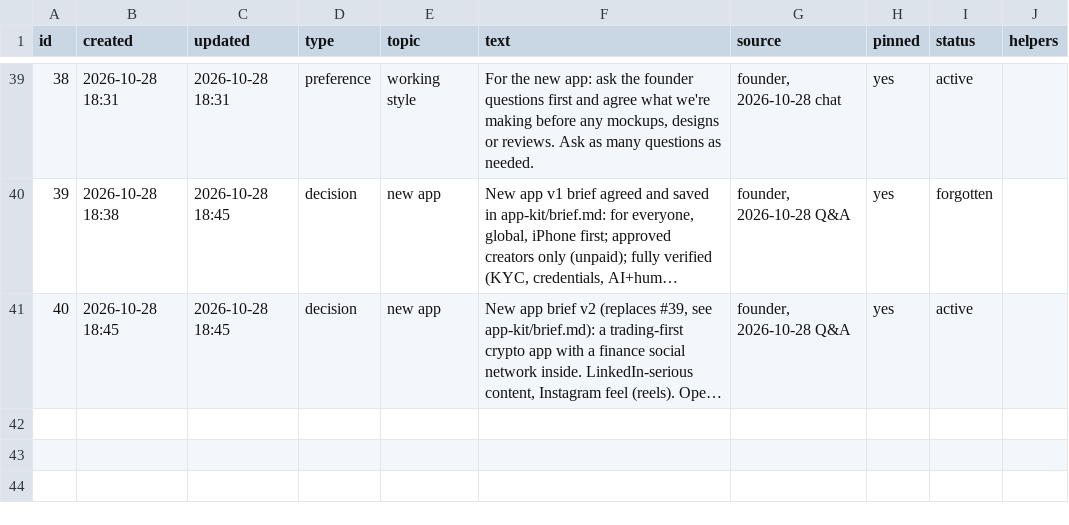
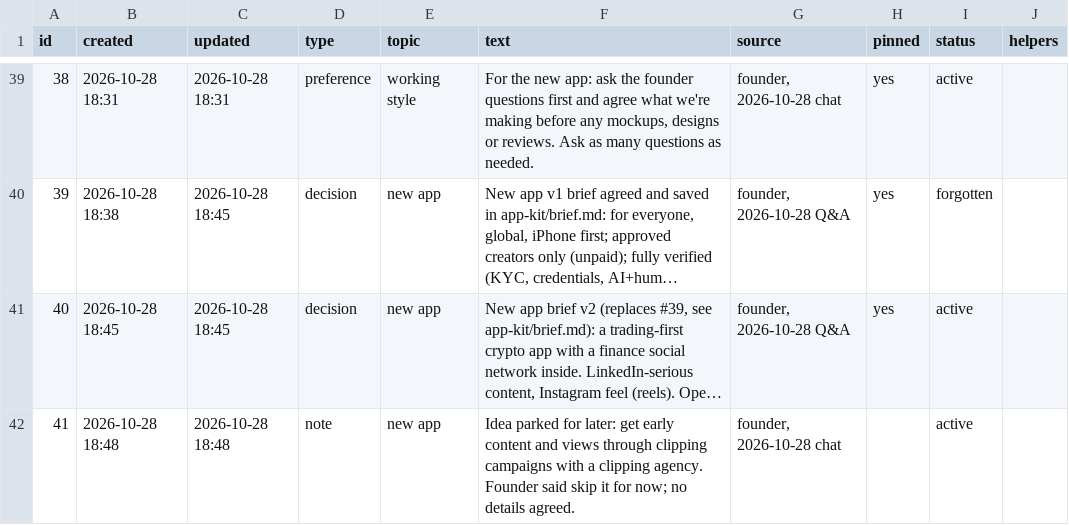
Before and after one commit to solidsforyou/moneymoments-media, a CSV file: memory/memory.csv, drawn as a sheet; only a part is shown, gaps mark what is left out; long unchanged cells end in …; the diff names each change by its address in the sheet, - before the commit and + after, or states it on an @@ line.

```diff
--- a/memory/memory.csv
+++ b/memory/memory.csv
+row 42: 41 | 2026-10-28 18:48 | 2026-10-28 18:48 | note | new app | Idea parked for later: get early content and views through clipping campaigns with a clipping agency. Founder said skip it for now; no details agreed. | founder, 2026-10-28 chat |  | active
```
